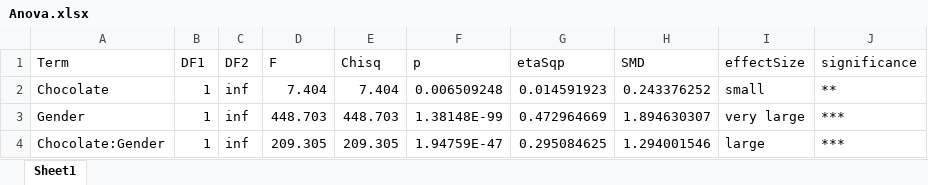
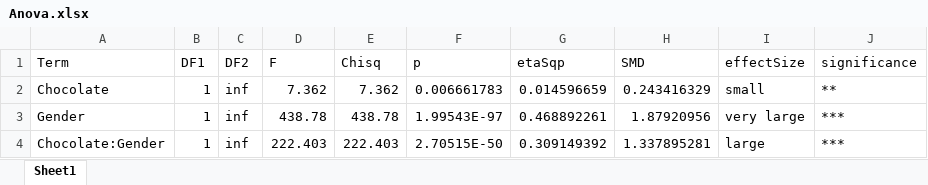
Before and after one commit to kimbostroem/kbstatpy, an Excel workbook: demo/Results_chocolate/Anova.xlsx, sheet Sheet1, drawn as a sheet; values as stored, in another font and other column widths than the file's, no borders; the diff names each change by its address in the sheet, - before the commit and + after, or states it on an @@ line.

```diff
--- a/demo/Results_chocolate/Anova.xlsx (sheet Sheet1)
+++ b/demo/Results_chocolate/Anova.xlsx (sheet Sheet1)
-D2 (F): 7.404
+D2 (F): 7.362
-E2 (Chisq): 7.404
+E2 (Chisq): 7.362
-F2 (p): 0.006509248
+F2 (p): 0.006661783
-G2 (etaSqp): 0.014591923
+G2 (etaSqp): 0.014596659
-H2 (SMD): 0.243376252
+H2 (SMD): 0.243416329
-D3 (F): 448.703
+D3 (F): 438.78
-E3 (Chisq): 448.703
+E3 (Chisq): 438.78
-F3 (p): 1.38148E-99
+F3 (p): 1.99543E-97
-G3 (etaSqp): 0.472964669
+G3 (etaSqp): 0.468892261
-H3 (SMD): 1.894630307
+H3 (SMD): 1.87920956
-D4 (F): 209.305
+D4 (F): 222.403
-E4 (Chisq): 209.305
+E4 (Chisq): 222.403
-F4 (p): 1.94759E-47
+F4 (p): 2.70515E-50
-G4 (etaSqp): 0.295084625
+G4 (etaSqp): 0.309149392
-H4 (SMD): 1.294001546
+H4 (SMD): 1.337895281
```
Also changed, not shown: demo/Results_chocolate/Posthoc.xlsx, demo/Results_chocolate/Statistics.xlsx, 9 other files.
